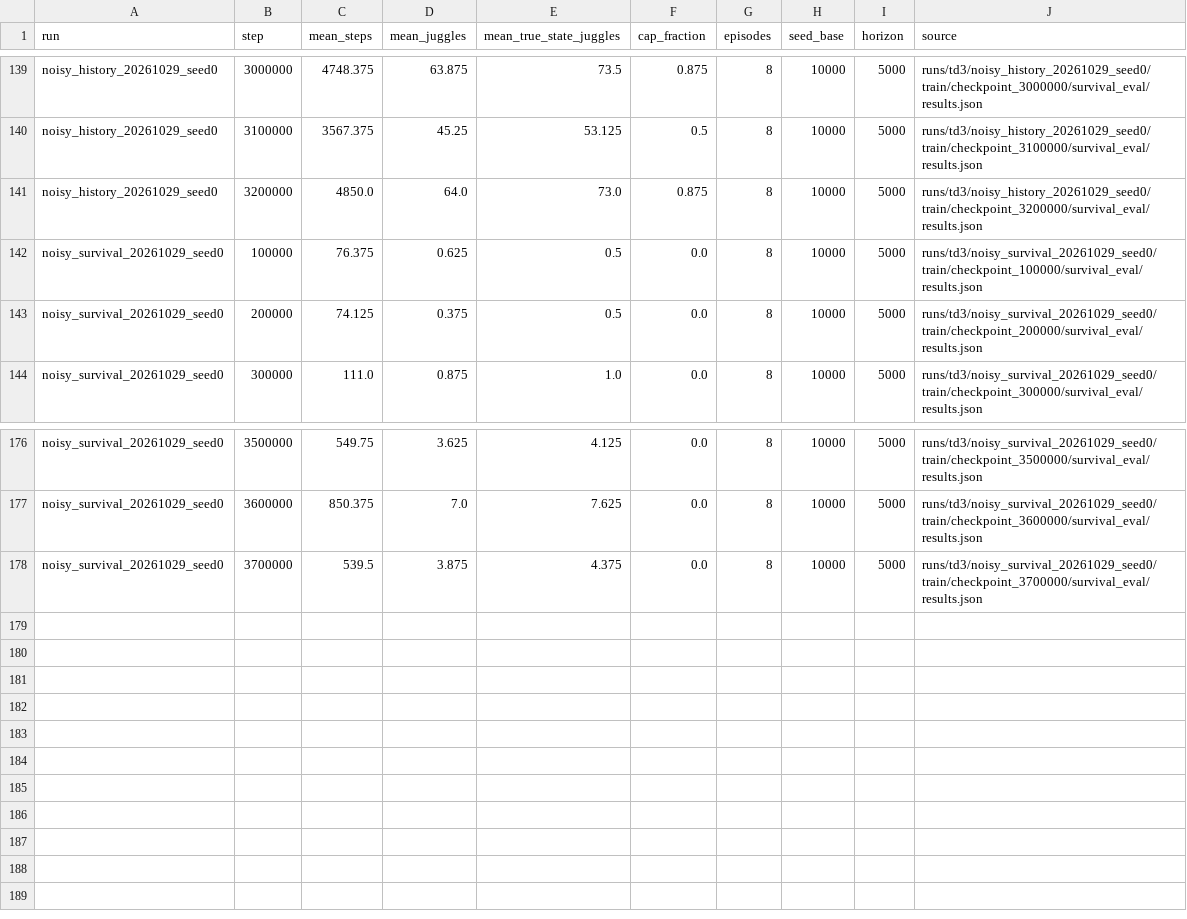
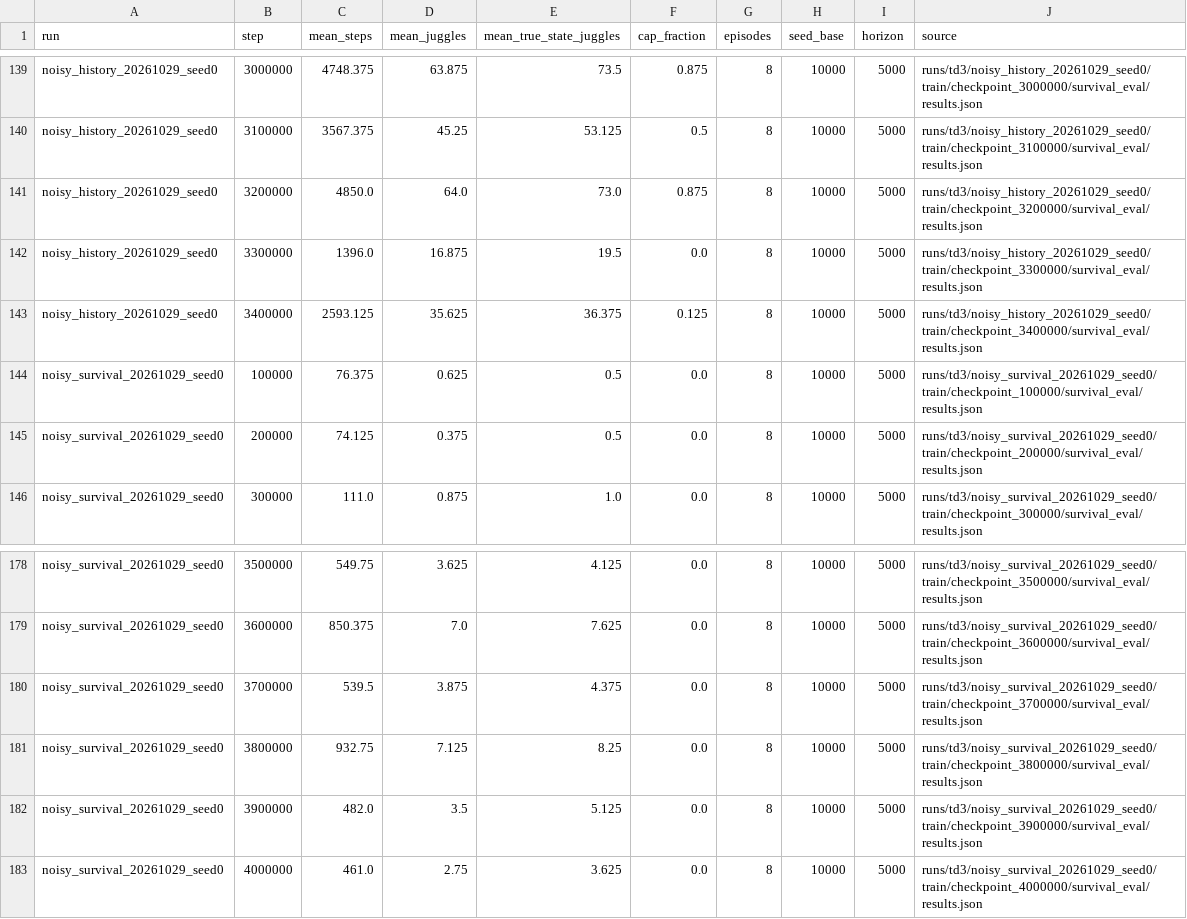
Before and after one commit to CalCharles/air-hockey-rl, a CSV file: docs/juggling-noisy-progress.csv, drawn as a sheet; only a part is shown, gaps mark what is left out.

Commit message:
Complete baseline assessment and launch fresh history replication

```diff
--- a/docs/juggling-noisy-progress.csv
+++ b/docs/juggling-noisy-progress.csv
@@ -141,2 +141,4 @@ noisy_history_20261029_seed0,3100000,3567.375,45.25,53.125,0.5,8,10000,5000,runs
 noisy_history_20261029_seed0,3200000,4850.0,64.0,73.0,0.875,8,10000,5000,runs/td3/noisy_history_20261029_seed0/train/checkpoint_3200000/survival_eval/results.json
+noisy_history_20261029_seed0,3300000,1396.0,16.875,19.5,0.0,8,10000,5000,runs/td3/noisy_history_20261029_seed0/train/checkpoint_3300000/survival_eval/results.json
+noisy_history_20261029_seed0,3400000,2593.125,35.625,36.375,0.125,8,10000,5000,runs/td3/noisy_history_20261029_seed0/train/checkpoint_3400000/survival_eval/results.json
 noisy_survival_20261029_seed0,100000,76.375,0.625,0.5,0.0,8,10000,5000,runs/td3/noisy_survival_20261029_seed0/train/checkpoint_100000/survival_eval/results.json
@@ -178 +180,4 @@ noisy_survival_20261029_seed0,3600000,850.375,7.0,7.625,0.0,8,10000,5000,runs/td
 noisy_survival_20261029_seed0,3700000,539.5,3.875,4.375,0.0,8,10000,5000,runs/td3/noisy_survival_20261029_seed0/train/checkpoint_3700000/survival_eval/results.json
+noisy_survival_20261029_seed0,3800000,932.75,7.125,8.25,0.0,8,10000,5000,runs/td3/noisy_survival_20261029_seed0/train/checkpoint_3800000/survival_eval/results.json
+noisy_survival_20261029_seed0,3900000,482.0,3.5,5.125,0.0,8,10000,5000,runs/td3/noisy_survival_20261029_seed0/train/checkpoint_3900000/survival_eval/results.json
+noisy_survival_20261029_seed0,4000000,461.0,2.75,3.625,0.0,8,10000,5000,runs/td3/noisy_survival_20261029_seed0/train/checkpoint_4000000/survival_eval/results.json
```
Also changed, not shown: 9 other files.
